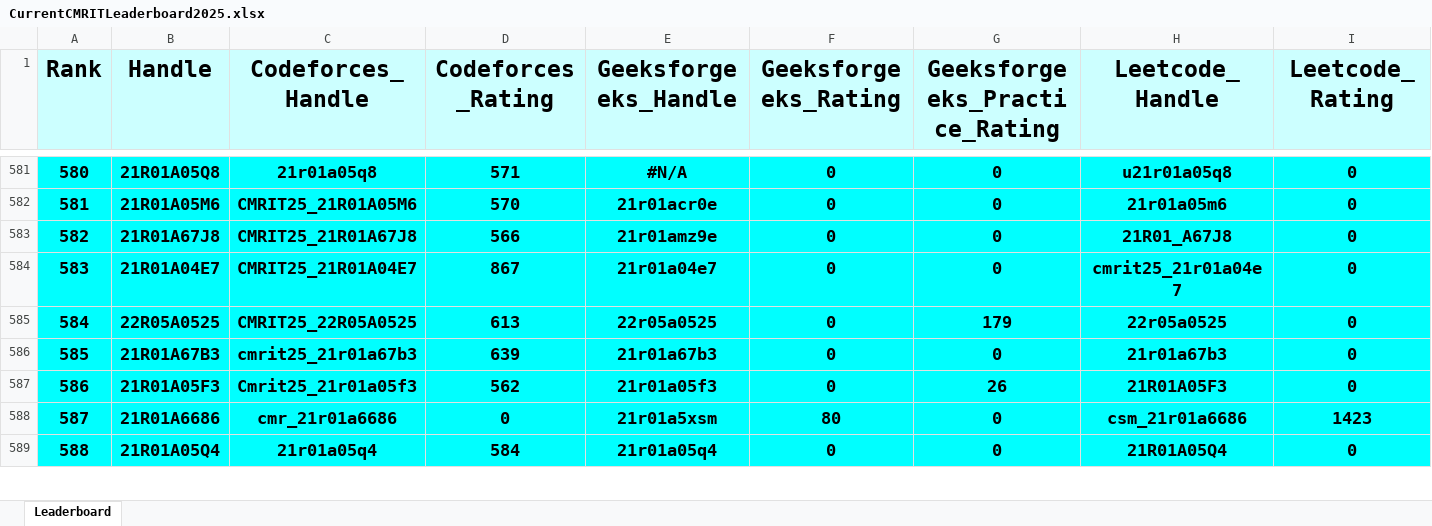
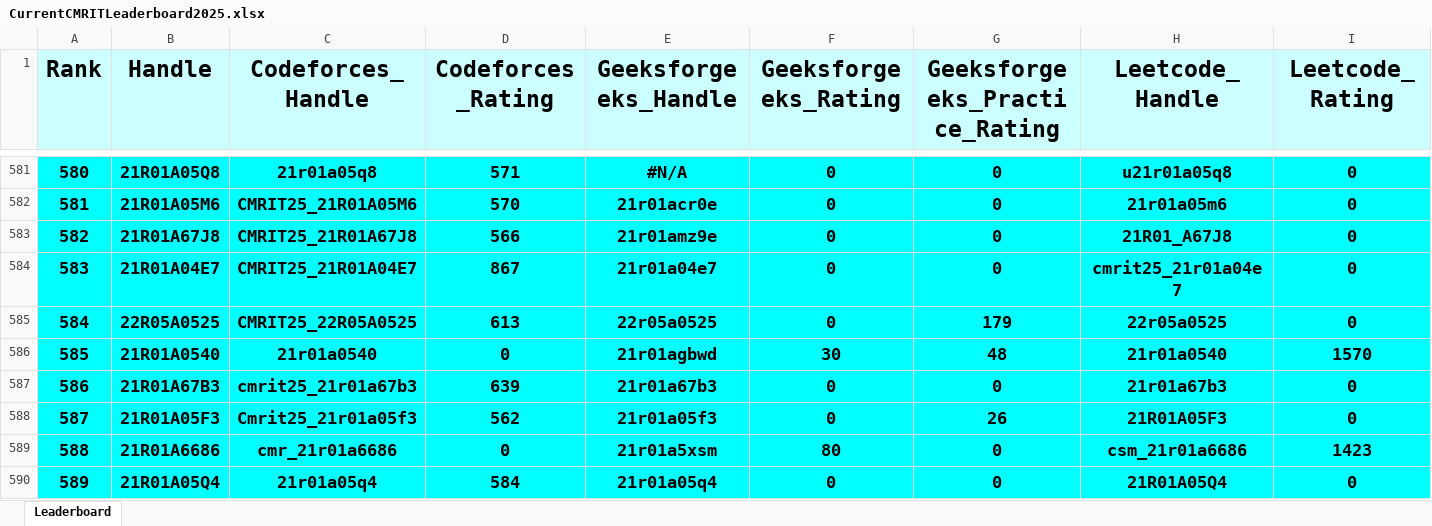
Before and after one commit to gabyah92/CMRIT2025Leaderboard, an Excel workbook: Leaderboards/CurrentCMRITLeaderboard2025.xlsx, sheet Leaderboard, drawn as a sheet; only a part is shown, gaps mark what is left out; values as stored, in another font and other column widths than the file's, no borders; rows hold the shown columns only; the diff covers the shown part only; the diff names each change by its address in the sheet, - before the commit and + after, or states it on an @@ line.

```diff
--- a/Leaderboards/CurrentCMRITLeaderboard2025.xlsx (sheet Leaderboard)
+++ b/Leaderboards/CurrentCMRITLeaderboard2025.xlsx (sheet Leaderboard)
@@ column A (Rank) renumbered between rows 4 and 795 @@
+row 586: 585 | 21R01A0540 | 21r01a0540 | 0 | 21r01agbwd | 30 | 48 | 21r01a0540 | 1570
```
Also changed, not shown: 10 added rows, 11 removed rows and 21 edited cells elsewhere in this sheet.
